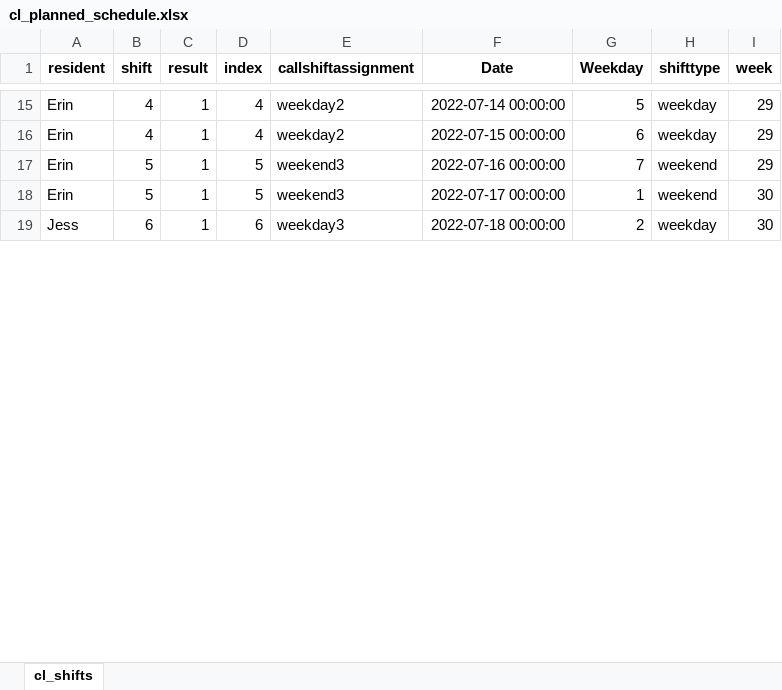
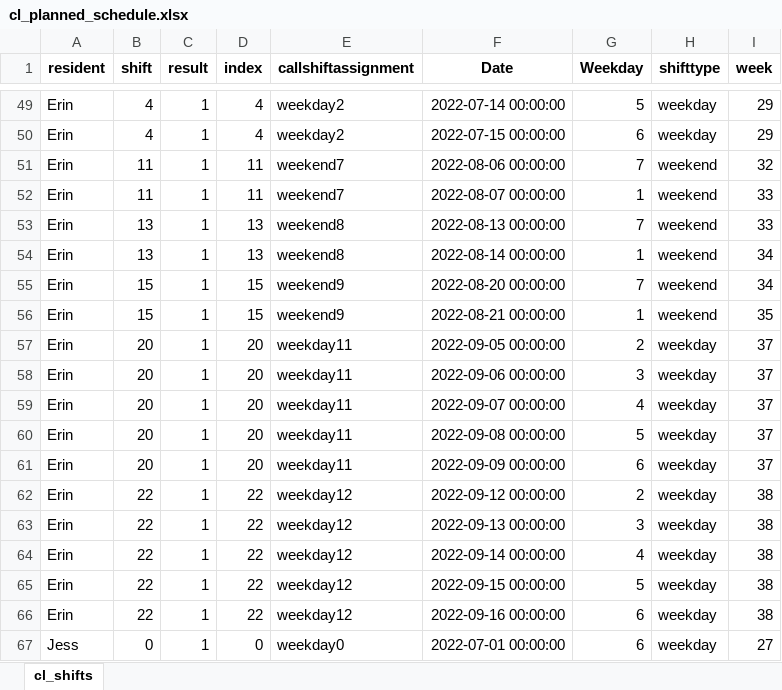
Before and after one commit to HG13BB/cl_schedule, an Excel workbook: data/cl_planned_schedule.xlsx, sheet cl_shifts, drawn as a sheet; only a part is shown, gaps mark what is left out; values as stored, in another font and other column widths than the file's, no borders; addresses are those after the commit; the diff covers the shown part only; the diff names each change by its address in the sheet, - before the commit and + after, or states it on an @@ line.

```diff
--- a/data/cl_planned_schedule.xlsx (sheet cl_shifts)
+++ b/data/cl_planned_schedule.xlsx (sheet cl_shifts)
-B51:B52 (shift): 5
+B51:B52 (shift): 11
-D51:D52 (index): 5
+D51:D52 (index): 11
-E51:E52 (callshiftassignment): weekend3
+E51:E52 (callshiftassignment): weekend7
-F51 (Date): 2022-07-16 00:00:00
+F51 (Date): 2022-08-06 00:00:00
-I51 (week): 29
+I51 (week): 32
-F52 (Date): 2022-07-17 00:00:00
+F52 (Date): 2022-08-07 00:00:00
-I52 (week): 30
+I52 (week): 33
+row 53: Erin | 13 | 1 | 13 | weekend8 | 2022-08-13 00:00:00 | 7 | weekend | 33
+row 54: Erin | 13 | 1 | 13 | weekend8 | 2022-08-14 00:00:00 | 1 | weekend | 34
@@ row 52 moved to row 55: Erin @@
@@ row 53 moved to row 56: Erin @@
+row 57: Erin | 20 | 1 | 20 | weekday11 | 2022-09-05 00:00:00 | 2 | weekday | 37
+row 58: Erin | 20 | 1 | 20 | weekday11 | 2022-09-06 00:00:00 | 3 | weekday | 37
+row 59: Erin | 20 | 1 | 20 | weekday11 | 2022-09-07 00:00:00 | 4 | weekday | 37
+row 60: Erin | 20 | 1 | 20 | weekday11 | 2022-09-08 00:00:00 | 5 | weekday | 37
+row 61: Erin | 20 | 1 | 20 | weekday11 | 2022-09-09 00:00:00 | 6 | weekday | 37
+row 62: Erin | 22 | 1 | 22 | weekday12 | 2022-09-12 00:00:00 | 2 | weekday | 38
+row 63: Erin | 22 | 1 | 22 | weekday12 | 2022-09-13 00:00:00 | 3 | weekday | 38
+row 64: Erin | 22 | 1 | 22 | weekday12 | 2022-09-14 00:00:00 | 4 | weekday | 38
+row 65: Erin | 22 | 1 | 22 | weekday12 | 2022-09-15 00:00:00 | 5 | weekday | 38
+row 66: Erin | 22 | 1 | 22 | weekday12 | 2022-09-16 00:00:00 | 6 | weekday | 38
-B67 (shift): 6
+B67 (shift): 0
-D67 (index): 6
+D67 (index): 0
-E67 (callshiftassignment): weekday3
+E67 (callshiftassignment): weekday0
-F67 (Date): 2022-07-18 00:00:00
+F67 (Date): 2022-07-01 00:00:00
-G67 (Weekday): 2
+G67 (Weekday): 6
-I67 (week): 30
+I67 (week): 27
```
Also changed, not shown: 26 added rows, 38 removed rows, 11 moved rows and 42 edited cells elsewhere in this sheet, 1 other file.
